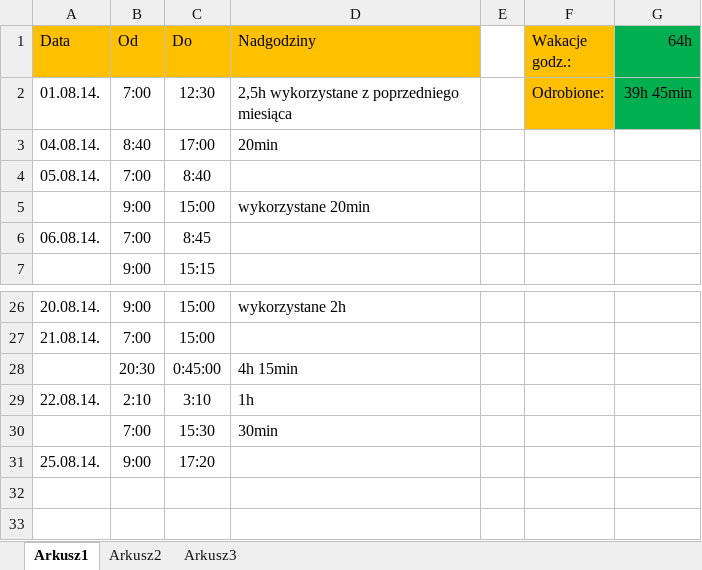
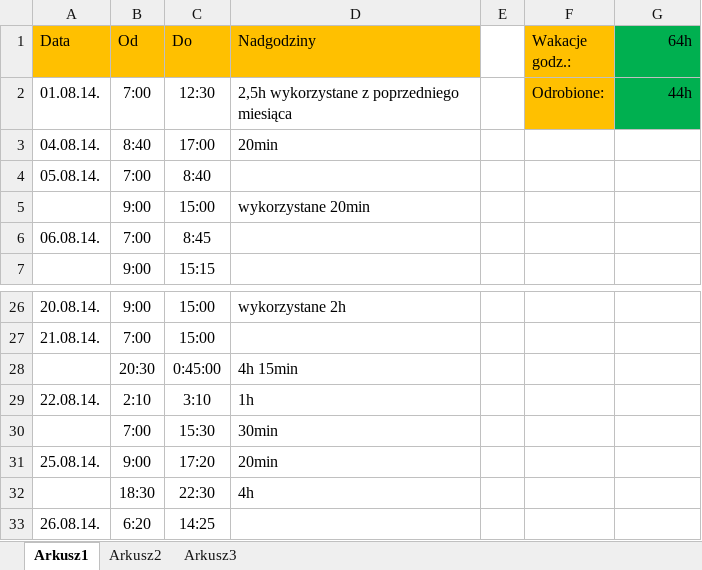
Before and after one commit to Paul119/praca, an Excel workbook: praca_sierpien.xlsx, sheet Arkusz1, drawn as a sheet; only a part is shown, gaps mark what is left out; values as stored, in another font and other column widths than the file's, no borders; the diff names each change by its address in the sheet, - before the commit and + after, or states it on an @@ line.

```diff
--- a/praca_sierpien.xlsx (sheet Arkusz1)
+++ b/praca_sierpien.xlsx (sheet Arkusz1)
-G2 (64h): 39h 45min
+G2 (64h): 44h
-D31 (Nadgodziny): (empty)
+D31 (Nadgodziny): 20min
+row 32:  | 18:30 | 22:30 | 4h
+row 33: 26.08.14. | 6:20 | 14:25
```
Also changed, not shown: telefon/gotowe_fony.xlsx.
